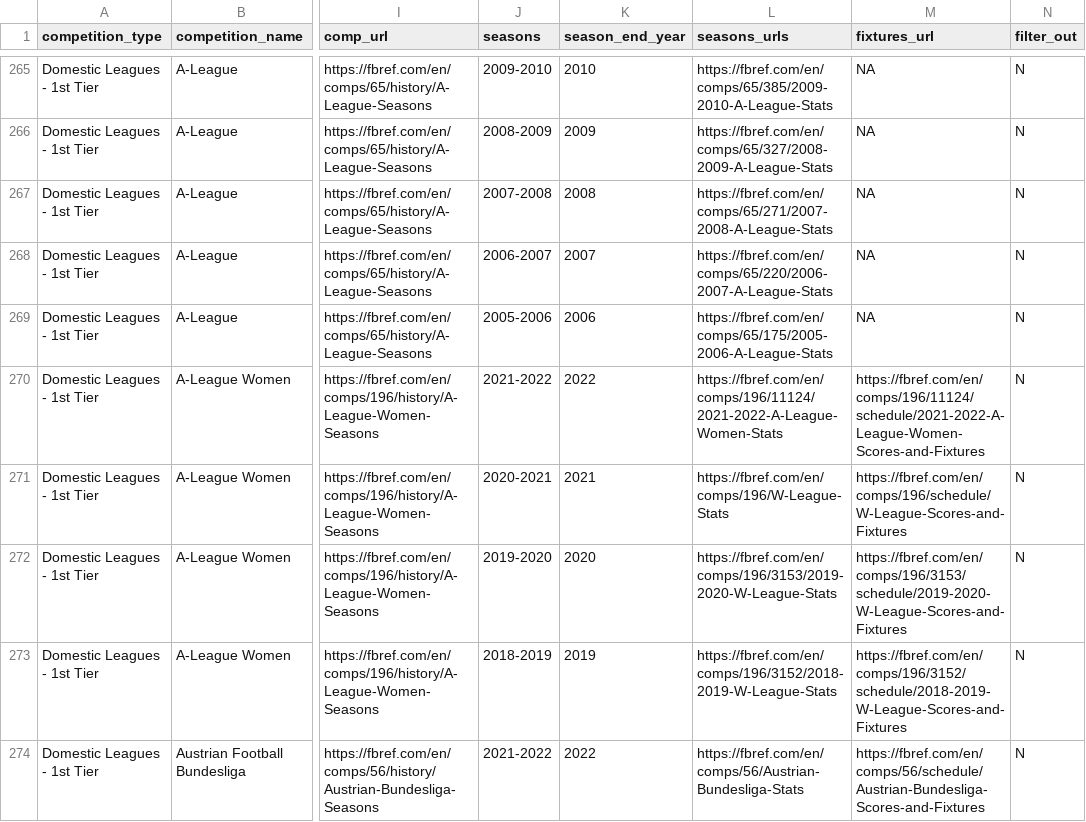
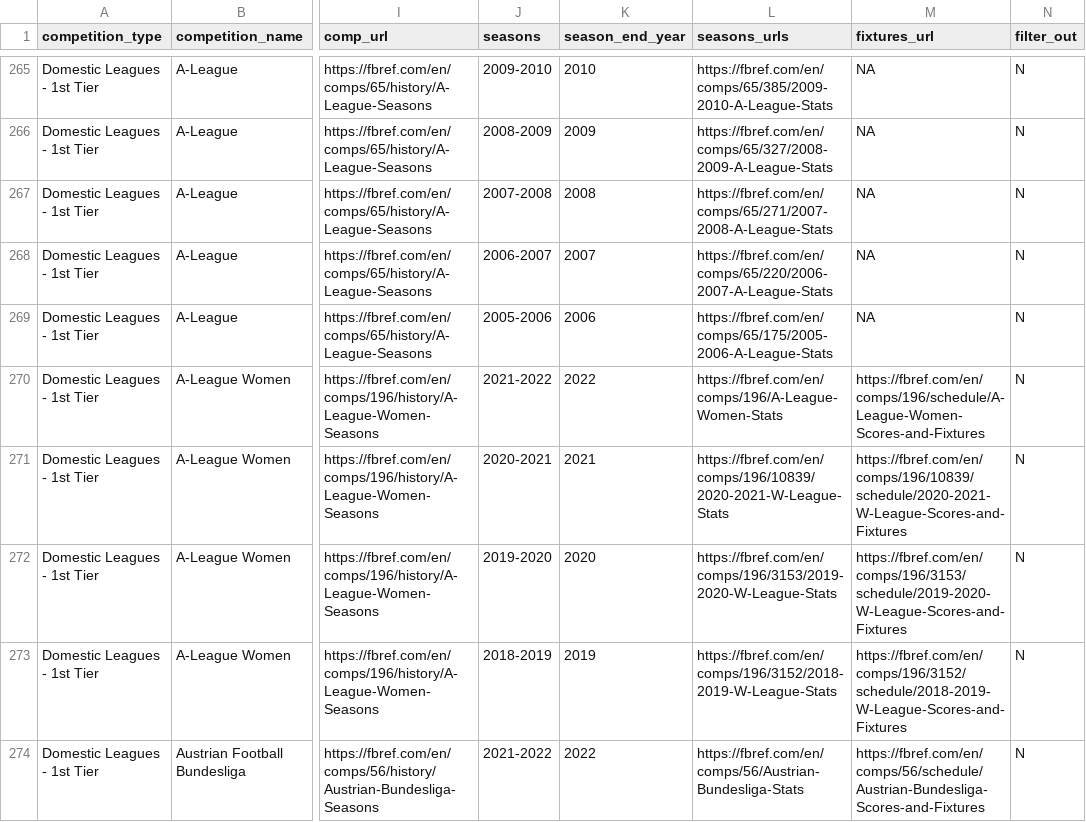
Before and after one commit to JaseZiv/worldfootballR_data, a CSV file: raw-data/all_leages_and_cups/all_competitions.csv, drawn as a sheet; only a part is shown, gaps mark what is left out; the diff names each change by its address in the sheet, - before the commit and + after, or states it on an @@ line.

```diff
--- a/raw-data/all_leages_and_cups/all_competitions.csv
+++ b/raw-data/all_leages_and_cups/all_competitions.csv
-L270 (seasons_urls): https://fbref.com/en/comps/196/11124/2021-2022-A-League-Women-Stats
+L270 (seasons_urls): https://fbref.com/en/comps/196/A-League-Women-Stats
-M270 (fixtures_url): https://fbref.com/en/comps/196/11124/schedule/2021-2022-A-League-Women-Scores-and-Fixtures
+M270 (fixtures_url): https://fbref.com/en/comps/196/schedule/A-League-Women-Scores-and-Fixtures
-L271 (seasons_urls): https://fbref.com/en/comps/196/W-League-Stats
+L271 (seasons_urls): https://fbref.com/en/comps/196/10839/2020-2021-W-League-Stats
-M271 (fixtures_url): https://fbref.com/en/comps/196/schedule/W-League-Scores-and-Fixtures
+M271 (fixtures_url): https://fbref.com/en/comps/196/10839/schedule/2020-2021-W-League-Scores-and-Fixtures
```
Also changed, not shown: raw-data/transfermarkt_leagues/main_comp_seasons.csv.
